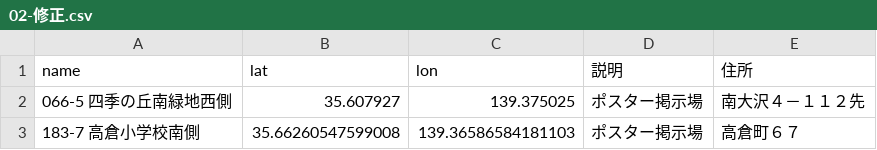
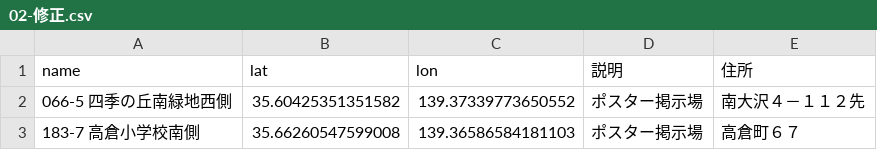
Before and after one commit to hachioji-city/posukei-map2024, a CSV file: csv/02-修正.csv, drawn as a sheet.

Commit message:
Update 02-修正.csv

```diff
--- a/csv/02-修正.csv
+++ b/csv/02-修正.csv
@@ -1,3 +1,3 @@
 name,lat,lon,説明,住所
-066-5 四季の丘南緑地西側,35.607927,139.375025,ポスター掲示場,南大沢４－１１２先
+066-5 四季の丘南緑地西側,35.60425351351582, 139.37339773650552,ポスター掲示場,南大沢４－１１２先
 183-7 高倉小学校南側,35.66260547599008,139.36586584181103,ポスター掲示場,高倉町６７
```
